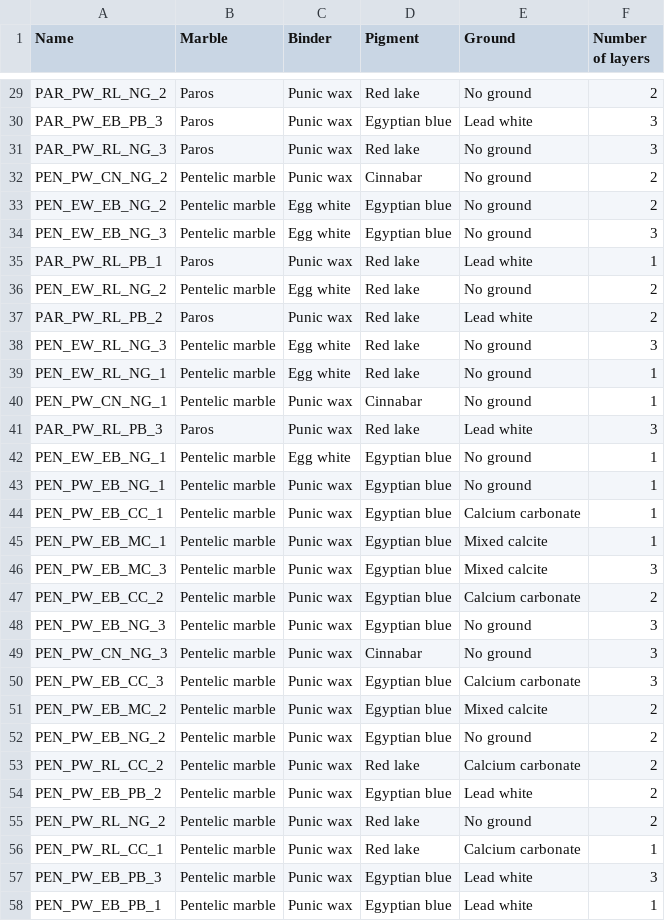
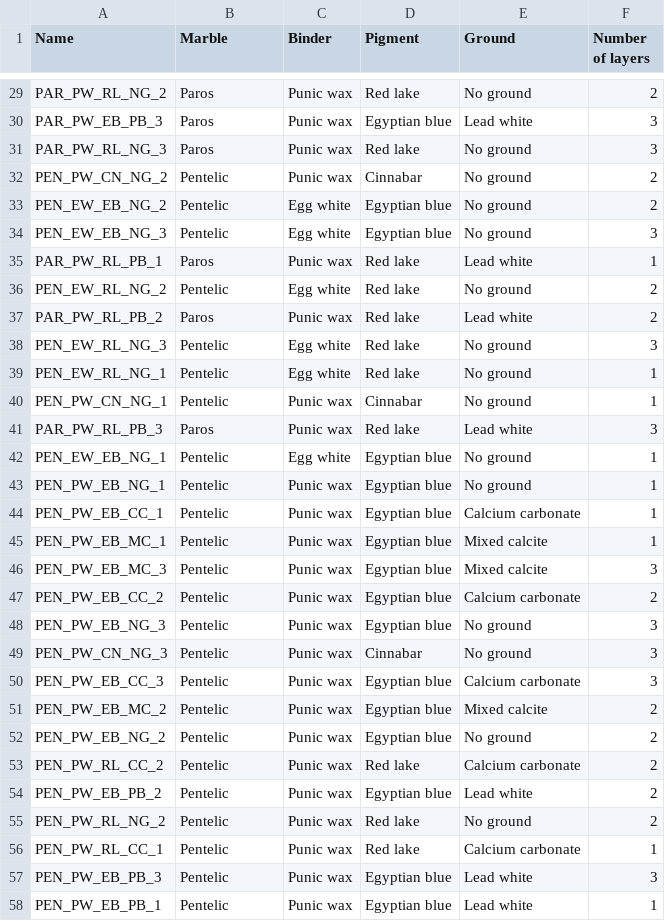
Before and after one commit to LXu93/SpectralPigment, a CSV file: Data/pigment_list.csv, drawn as a sheet; only a part is shown, gaps mark what is left out; the diff covers the shown part only.

```diff
--- a/Data/pigment_list.csv
+++ b/Data/pigment_list.csv
@@ -31,28 +31,28 @@ PAR_PW_EB_PB_3,Paros,Punic wax,Egyptian blue,Lead white,3
 PAR_PW_RL_NG_3,Paros,Punic wax,Red lake,No ground,3
-PEN_PW_CN_NG_2,Pentelic marble,Punic wax,Cinnabar,No ground,2
-PEN_EW_EB_NG_2,Pentelic marble,Egg white,Egyptian blue,No ground,2
-PEN_EW_EB_NG_3,Pentelic marble,Egg white,Egyptian blue,No ground,3
+PEN_PW_CN_NG_2,Pentelic,Punic wax,Cinnabar,No ground,2
+PEN_EW_EB_NG_2,Pentelic,Egg white,Egyptian blue,No ground,2
+PEN_EW_EB_NG_3,Pentelic,Egg white,Egyptian blue,No ground,3
 PAR_PW_RL_PB_1,Paros,Punic wax,Red lake,Lead white,1
-PEN_EW_RL_NG_2,Pentelic marble,Egg white,Red lake,No ground,2
+PEN_EW_RL_NG_2,Pentelic,Egg white,Red lake,No ground,2
 PAR_PW_RL_PB_2,Paros,Punic wax,Red lake,Lead white,2
-PEN_EW_RL_NG_3,Pentelic marble,Egg white,Red lake,No ground,3
-PEN_EW_RL_NG_1,Pentelic marble,Egg white,Red lake,No ground,1
-PEN_PW_CN_NG_1,Pentelic marble,Punic wax,Cinnabar,No ground,1
+PEN_EW_RL_NG_3,Pentelic,Egg white,Red lake,No ground,3
+PEN_EW_RL_NG_1,Pentelic,Egg white,Red lake,No ground,1
+PEN_PW_CN_NG_1,Pentelic,Punic wax,Cinnabar,No ground,1
 PAR_PW_RL_PB_3,Paros,Punic wax,Red lake,Lead white,3
-PEN_EW_EB_NG_1,Pentelic marble,Egg white,Egyptian blue,No ground,1
-PEN_PW_EB_NG_1,Pentelic marble,Punic wax,Egyptian blue,No ground,1
-PEN_PW_EB_CC_1,Pentelic marble,Punic wax,Egyptian blue,Calcium carbonate,1
-PEN_PW_EB_MC_1,Pentelic marble,Punic wax,Egyptian blue,Mixed calcite,1
-PEN_PW_EB_MC_3,Pentelic marble,Punic wax,Egyptian blue,Mixed calcite,3
-PEN_PW_EB_CC_2,Pentelic marble,Punic wax,Egyptian blue,Calcium carbonate,2
-PEN_PW_EB_NG_3,Pentelic marble,Punic wax,Egyptian blue,No ground,3
-PEN_PW_CN_NG_3,Pentelic marble,Punic wax,Cinnabar,No ground,3
-PEN_PW_EB_CC_3,Pentelic marble,Punic wax,Egyptian blue,Calcium carbonate,3
-PEN_PW_EB_MC_2,Pentelic marble,Punic wax,Egyptian blue,Mixed calcite,2
-PEN_PW_EB_NG_2,Pentelic marble,Punic wax,Egyptian blue,No ground,2
-PEN_PW_RL_CC_2,Pentelic marble,Punic wax,Red lake,Calcium carbonate,2
-PEN_PW_EB_PB_2,Pentelic marble,Punic wax,Egyptian blue,Lead white,2
-PEN_PW_RL_NG_2,Pentelic marble,Punic wax,Red lake,No ground,2
-PEN_PW_RL_CC_1,Pentelic marble,Punic wax,Red lake,Calcium carbonate,1
-PEN_PW_EB_PB_3,Pentelic marble,Punic wax,Egyptian blue,Lead white,3
-PEN_PW_EB_PB_1,Pentelic marble,Punic wax,Egyptian blue,Lead white,1
+PEN_EW_EB_NG_1,Pentelic,Egg white,Egyptian blue,No ground,1
+PEN_PW_EB_NG_1,Pentelic,Punic wax,Egyptian blue,No ground,1
+PEN_PW_EB_CC_1,Pentelic,Punic wax,Egyptian blue,Calcium carbonate,1
+PEN_PW_EB_MC_1,Pentelic,Punic wax,Egyptian blue,Mixed calcite,1
+PEN_PW_EB_MC_3,Pentelic,Punic wax,Egyptian blue,Mixed calcite,3
+PEN_PW_EB_CC_2,Pentelic,Punic wax,Egyptian blue,Calcium carbonate,2
+PEN_PW_EB_NG_3,Pentelic,Punic wax,Egyptian blue,No ground,3
+PEN_PW_CN_NG_3,Pentelic,Punic wax,Cinnabar,No ground,3
+PEN_PW_EB_CC_3,Pentelic,Punic wax,Egyptian blue,Calcium carbonate,3
+PEN_PW_EB_MC_2,Pentelic,Punic wax,Egyptian blue,Mixed calcite,2
+PEN_PW_EB_NG_2,Pentelic,Punic wax,Egyptian blue,No ground,2
+PEN_PW_RL_CC_2,Pentelic,Punic wax,Red lake,Calcium carbonate,2
+PEN_PW_EB_PB_2,Pentelic,Punic wax,Egyptian blue,Lead white,2
+PEN_PW_RL_NG_2,Pentelic,Punic wax,Red lake,No ground,2
+PEN_PW_RL_CC_1,Pentelic,Punic wax,Red lake,Calcium carbonate,1
+PEN_PW_EB_PB_3,Pentelic,Punic wax,Egyptian blue,Lead white,3
+PEN_PW_EB_PB_1,Pentelic,Punic wax,Egyptian blue,Lead white,1
```
Also changed, not shown: 9 edited cells elsewhere in this file, 2 other files.
